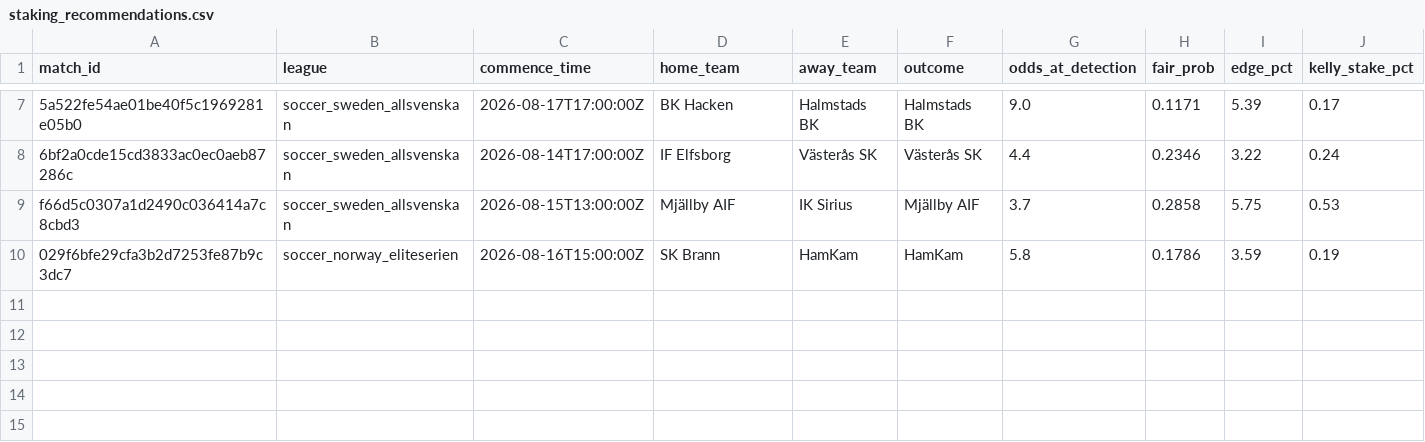
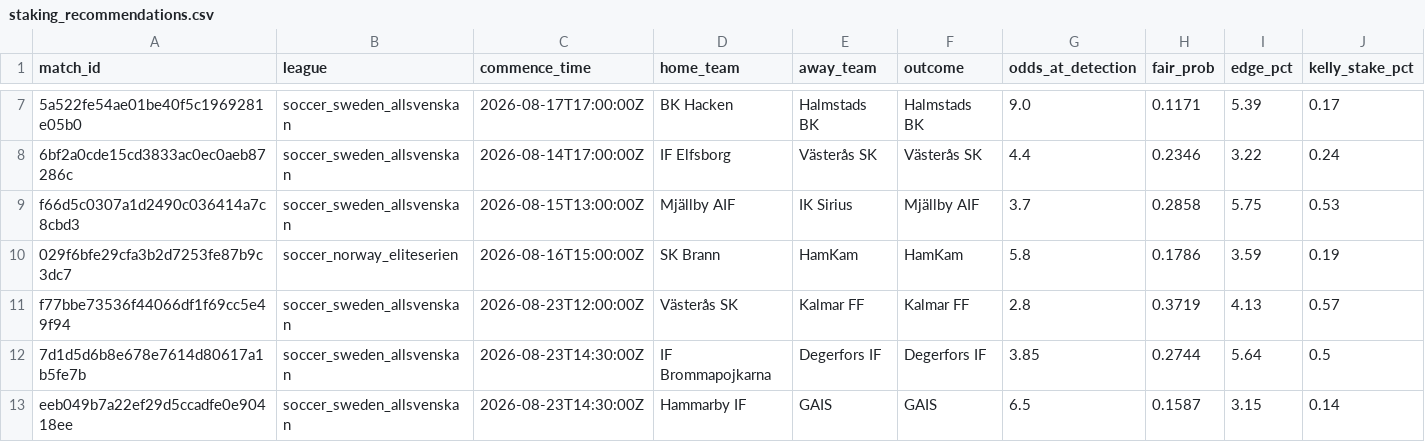
Before and after one commit to zandalmartin-design/value-betting-tracker-cloude, a CSV file: staking_recommendations.csv, drawn as a sheet; only a part is shown, gaps mark what is left out; rows hold the shown columns only; the diff names each change by its address in the sheet, - before the commit and + after, or states it on an @@ line.

```diff
--- a/staking_recommendations.csv
+++ b/staking_recommendations.csv
+row 11: f77bbe73536f44066df1f69cc5e49f94 | soccer_sweden_allsvenskan | 2026-08-23T12:00:00Z | Västerås SK | Kalmar FF | Kalmar FF | 2.8 | 0.3719 | 4.13 | 0.57
+row 12: 7d1d5d6b8e678e7614d80617a1b5fe7b | soccer_sweden_allsvenskan | 2026-08-23T14:30:00Z | IF Brommapojkarna | Degerfors IF | Degerfors IF | 3.85 | 0.2744 | 5.64 | 0.5
+row 13: eeb049b7a22ef29d5ccadfe0e90418ee | soccer_sweden_allsvenskan | 2026-08-23T14:30:00Z | Hammarby IF | GAIS | GAIS | 6.5 | 0.1587 | 3.15 | 0.14
```
